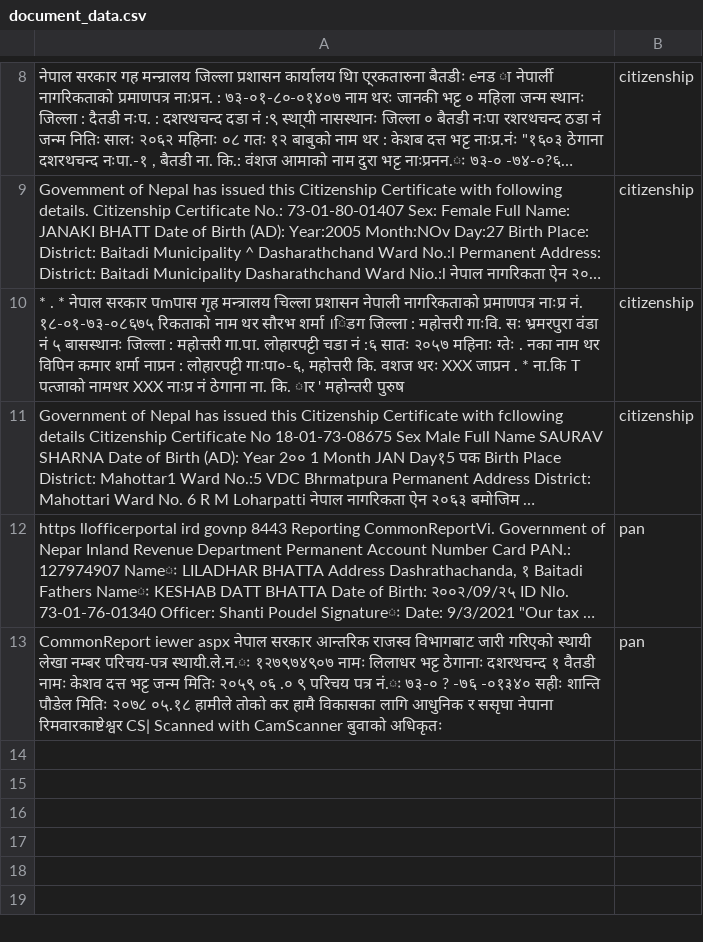
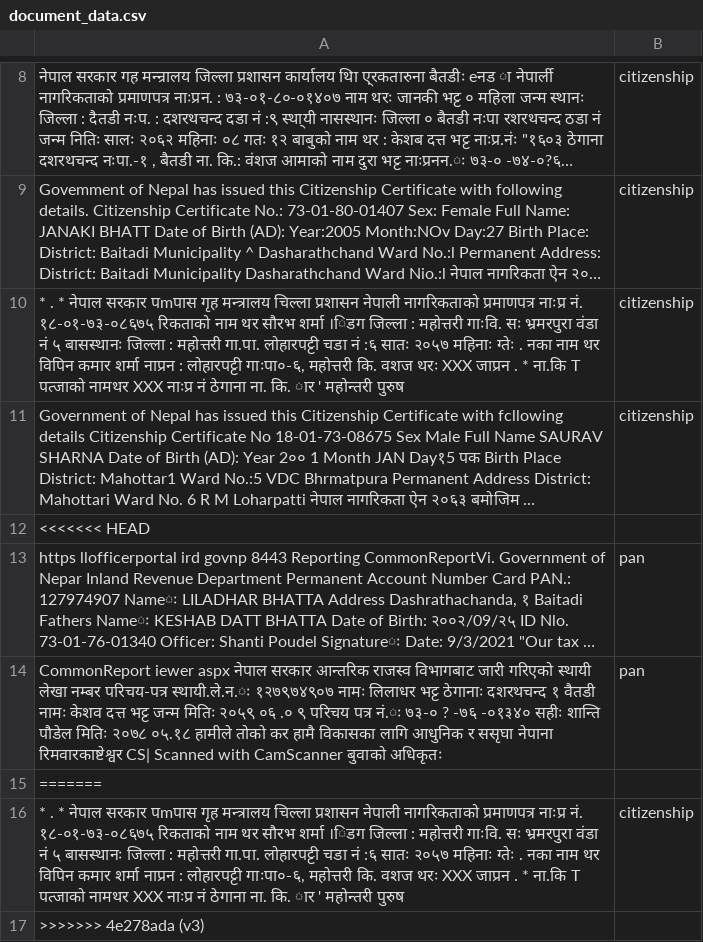
Before and after one commit to liladharbhatta7/DocuMind, a CSV file: train_model/data/document_data.csv, drawn as a sheet; only a part is shown, gaps mark what is left out; long unchanged cells end in …; the diff names each change by its address in the sheet, - before the commit and + after, or states it on an @@ line.

```diff
--- a/train_model/data/document_data.csv
+++ b/train_model/data/document_data.csv
+row 12: <<<<<<< HEAD
+row 15: =======
+row 16: * . * नेपाल सरकार पmपास गृह मन्त्रालय चिल्ला प्रशासन नेपाली नागरिकताको प्रमाणपत्र नाःप्र नं. १८-०१-७३-०८६७५ रिकताको नाम थर सौरभ शर्मा ।िडग जिल्ला : महोत्तरी गाःवि. सः भ्रमरपुरा वंडा नं ५ बासस्थानः जिल्ला : महोत्तरी गा.पा. लोहारपट्टी चडा नं :६ सातः २०५७ महिनाः ग्तेः . नका नाम थर विपिन कमार शर्मा नाप्रन : लोहारपट्टी गाःपा०-६, महोत्तरी कि. वशज थरः XXX जाप्रन . * ना.कि T पत्जाको नामथर XXX नाःप्र नं ठेगाना ना. कि. ार ' महोन्तरी पुरुष | citizenship
+row 17: >>>>>>> 4e278ada (v3)
```
Also changed, not shown: 4 other files.
